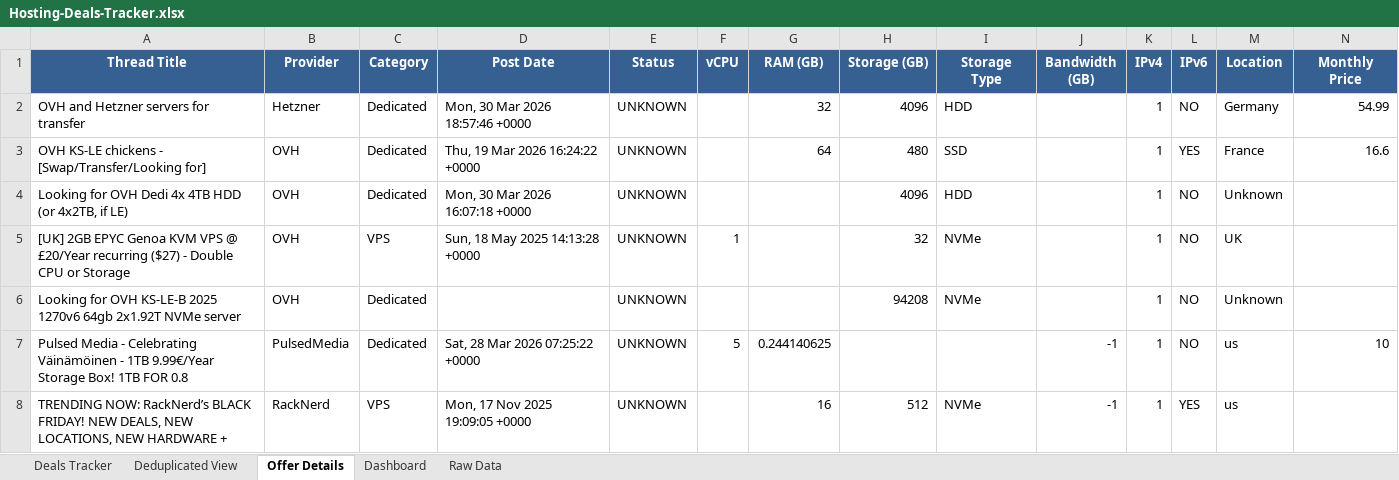
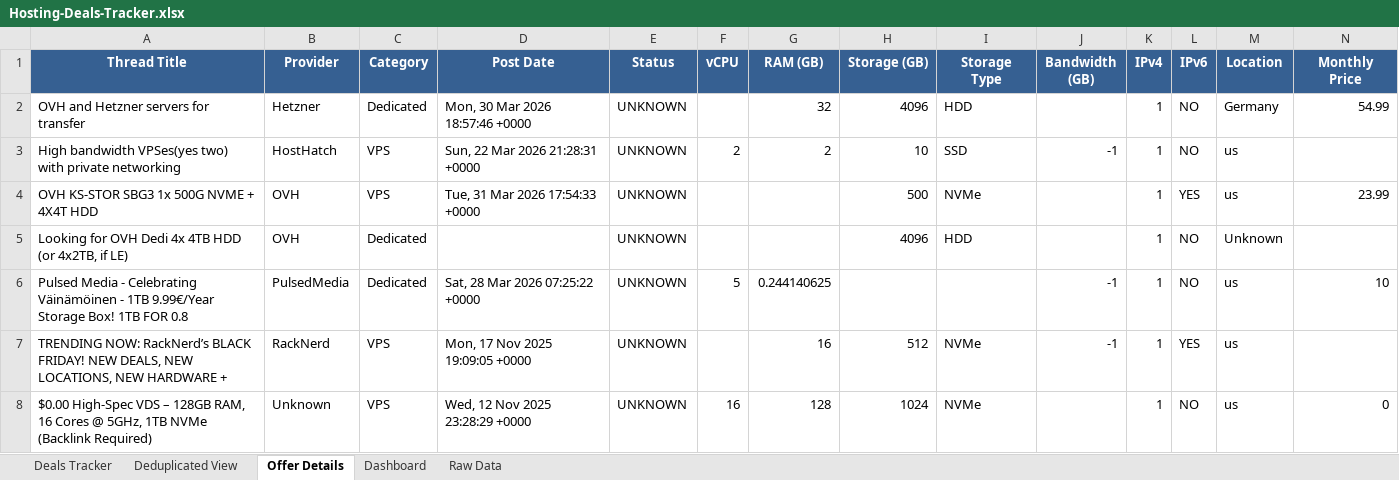
Before and after one commit to bojak83318/hosting-deals-tracker, an Excel workbook: output/Hosting-Deals-Tracker.xlsx, sheet Offer Details, drawn as a sheet; only a part is shown; the shorter side is filled out with more unchanged rows; values as stored, in another font and other column widths than the file's, no borders; removed rows and columns are numbered as before the commit, all else as after; rows hold the shown columns only; the diff covers the shown part only; the diff names each change by its address in the sheet, - before the commit and + after, or states it on an @@ line.

```diff
--- a/output/Hosting-Deals-Tracker.xlsx (sheet Offer Details)
+++ b/output/Hosting-Deals-Tracker.xlsx (sheet Offer Details)
-row 3: OVH KS-LE chickens - [Swap/Transfer/Looking for] | OVH | Dedicated | Thu, 19 Mar 2026 16:24:22 +0000 | UNKNOWN |  | 64 | 480 | SSD |  | 1 | YES | France | 16.6
+row 3: High bandwidth VPSes(yes two) with private networking | HostHatch | VPS | Sun, 22 Mar 2026 21:28:31 +0000 | UNKNOWN | 2 | 2 | 10 | SSD | -1 | 1 | NO | us
+row 4: OVH KS-STOR SBG3 1x 500G NVME + 4X4T HDD | OVH | VPS | Tue, 31 Mar 2026 17:54:33 +0000 | UNKNOWN |  |  | 500 | NVMe |  | 1 | YES | us | 23.99
-D5 (Post Date): Mon, 30 Mar 2026 16:07:18 +0000
+D5 (Post Date): (empty)
-row 5: [UK] 2GB EPYC Genoa KVM VPS @ £20/Year recurring ($27) - Double CPU or Storage | OVH | VPS | Sun, 18 May 2025 14:13:28 +0000 | UNKNOWN | 1 |  | 32 | NVMe |  | 1 | NO | UK
-row 6: Looking for OVH KS-LE-B 2025 1270v6 64gb 2x1.92T NVMe server | OVH | Dedicated |  | UNKNOWN |  |  | 94208 | NVMe |  | 1 | NO | Unknown
```
Also changed, not shown: 16 added rows, 13 removed rows and 29 edited cells elsewhere in this sheet, sheet Deals Tracker, sheet Deduplicated View, sheet Raw Data, sheet Dashboard, 1 other file.
